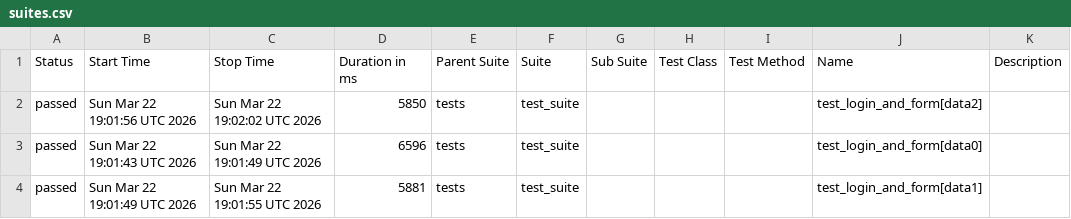
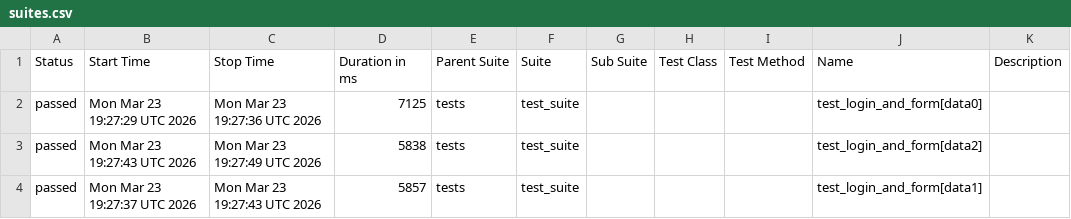
Before and after one commit to harshamaiya99/selenium-pytest-allure-github_actions, a CSV file: data/suites.csv, drawn as a sheet.

```diff
--- a/data/suites.csv
+++ b/data/suites.csv
@@ -1,4 +1,4 @@
 "Status","Start Time","Stop Time","Duration in ms","Parent Suite","Suite","Sub Suite","Test Class","Test Method","Name","Description"
-"passed","Sun Mar 22 19:01:56 UTC 2026","Sun Mar 22 19:02:02 UTC 2026","5850","tests","test_suite","","","","test_login_and_form[data2]",""
-"passed","Sun Mar 22 19:01:43 UTC 2026","Sun Mar 22 19:01:49 UTC 2026","6596","tests","test_suite","","","","test_login_and_form[data0]",""
-"passed","Sun Mar 22 19:01:49 UTC 2026","Sun Mar 22 19:01:55 UTC 2026","5881","tests","test_suite","","","","test_login_and_form[data1]",""
+"passed","Mon Mar 23 19:27:29 UTC 2026","Mon Mar 23 19:27:36 UTC 2026","7125","tests","test_suite","","","","test_login_and_form[data0]",""
+"passed","Mon Mar 23 19:27:43 UTC 2026","Mon Mar 23 19:27:49 UTC 2026","5838","tests","test_suite","","","","test_login_and_form[data2]",""
+"passed","Mon Mar 23 19:27:37 UTC 2026","Mon Mar 23 19:27:43 UTC 2026","5857","tests","test_suite","","","","test_login_and_form[data1]",""
```
Also changed, not shown: 27 other files.
